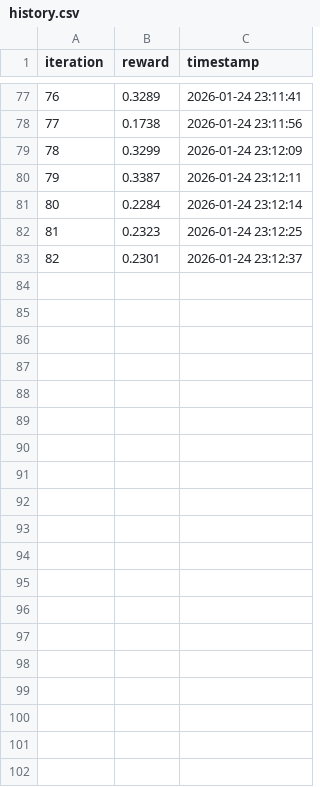
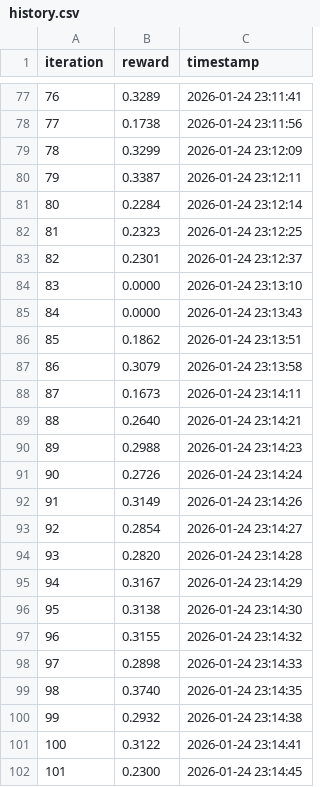
Before and after one commit to georgelviv/lora-tunning, a CSV file: results/hardware/mab/history.csv, drawn as a sheet; only a part is shown, gaps mark what is left out; the diff covers the shown part only; the diff names each change by its address in the sheet, - before the commit and + after, or states it on an @@ line.

```diff
--- a/results/hardware/mab/history.csv
+++ b/results/hardware/mab/history.csv
+row 84: 83 | 0.0000 | 2026-01-24 23:13:10
+row 85: 84 | 0.0000 | 2026-01-24 23:13:43
+row 86: 85 | 0.1862 | 2026-01-24 23:13:51
+row 87: 86 | 0.3079 | 2026-01-24 23:13:58
+row 88: 87 | 0.1673 | 2026-01-24 23:14:11
+row 89: 88 | 0.2640 | 2026-01-24 23:14:21
+row 90: 89 | 0.2988 | 2026-01-24 23:14:23
+row 91: 90 | 0.2726 | 2026-01-24 23:14:24
+row 92: 91 | 0.3149 | 2026-01-24 23:14:26
+row 93: 92 | 0.2854 | 2026-01-24 23:14:27
+row 94: 93 | 0.2820 | 2026-01-24 23:14:28
+row 95: 94 | 0.3167 | 2026-01-24 23:14:29
+row 96: 95 | 0.3138 | 2026-01-24 23:14:30
+row 97: 96 | 0.3155 | 2026-01-24 23:14:32
+row 98: 97 | 0.2898 | 2026-01-24 23:14:33
+row 99: 98 | 0.3740 | 2026-01-24 23:14:35
+row 100: 99 | 0.2932 | 2026-01-24 23:14:38
+row 101: 100 | 0.3122 | 2026-01-24 23:14:41
+row 102: 101 | 0.2300 | 2026-01-24 23:14:45
```
Also changed, not shown: 13 added rows elsewhere in this file, results/hardware/mab/results.csv, 5 other files.
